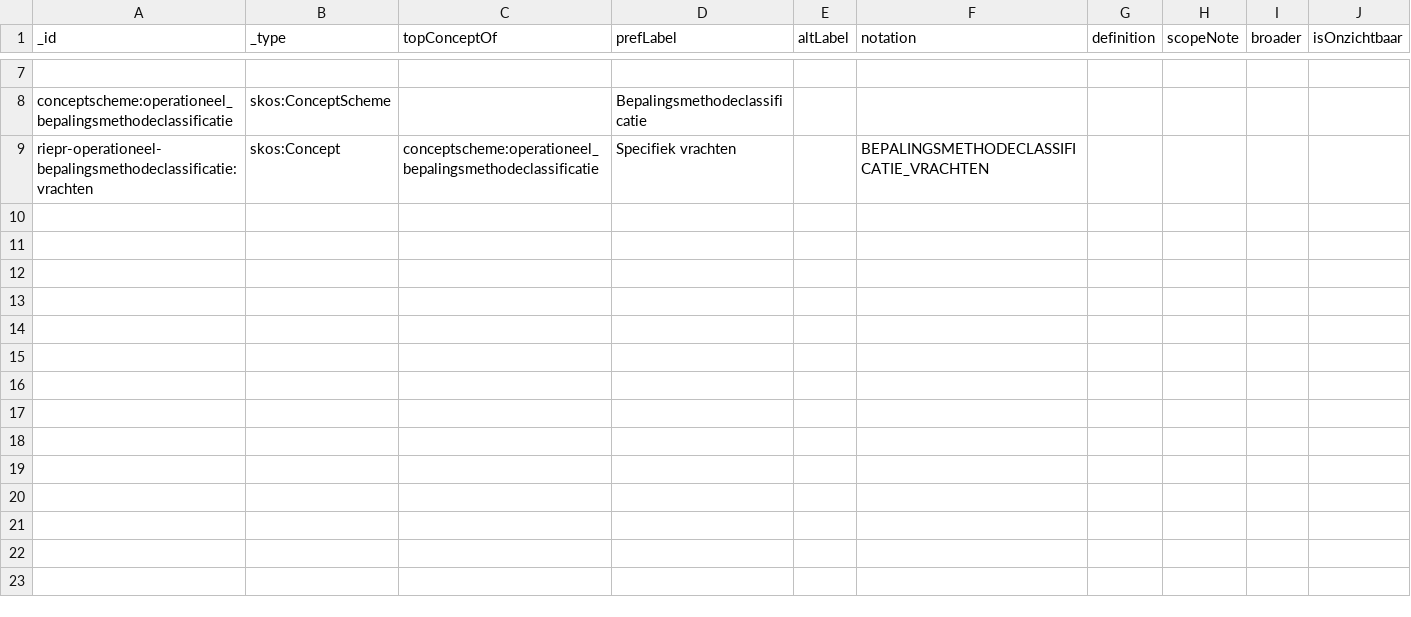
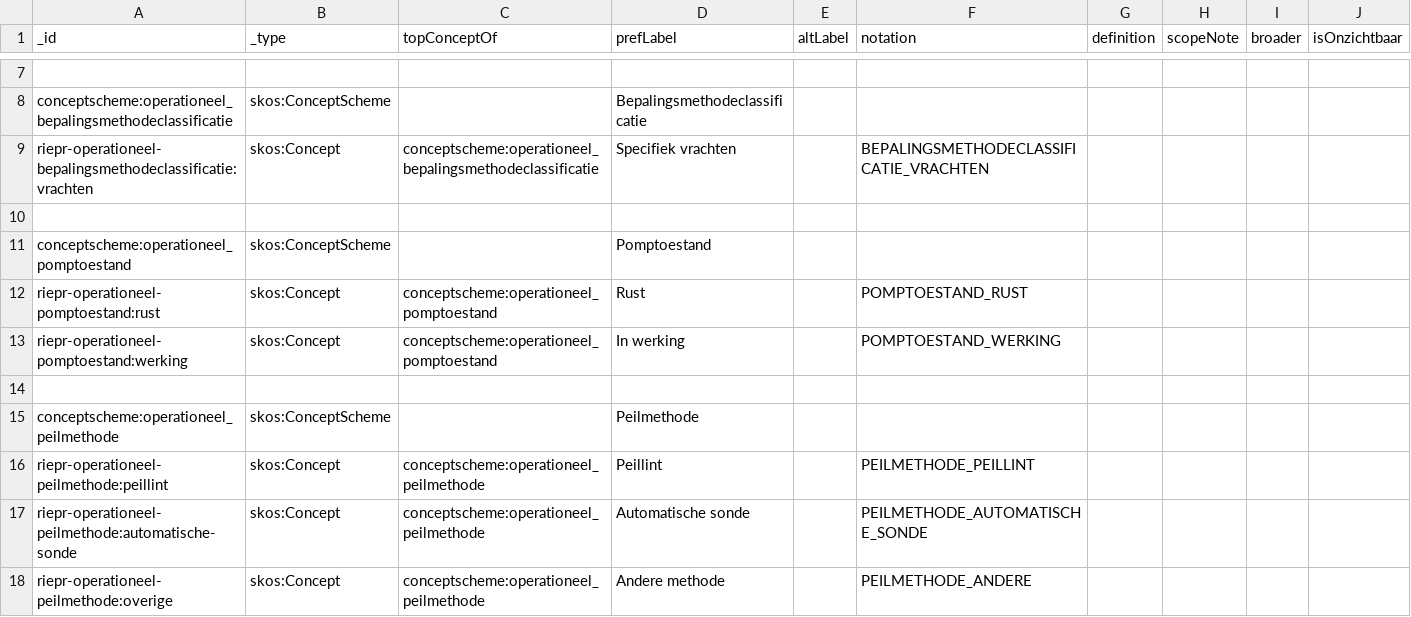
Before and after one commit to milieuinfo/codelijst-rie-iepr, a CSV file: src/source/operationeel_misc.csv (was src/source/operationeel_bepalingsmethode.csv), drawn as a sheet; only a part is shown, gaps mark what is left out.

```diff
--- a/src/source/operationeel_bepalingsmethode.csv
+++ b/src/source/operationeel_misc.csv
@@ -9 +9,10 @@ conceptscheme:operationeel_bepalingsmethodeclassificatie,skos:ConceptScheme,,Bep
 riepr-operationeel-bepalingsmethodeclassificatie:vrachten,skos:Concept,conceptscheme:operationeel_bepalingsmethodeclassificatie,Specifiek vrachten,,BEPALINGSMETHODECLASSIFICATIE_VRACHTEN,,,,
+,,,,,,,,,
+conceptscheme:operationeel_pomptoestand,skos:ConceptScheme,,Pomptoestand,,,,,,
+riepr-operationeel-pomptoestand:rust,skos:Concept,conceptscheme:operationeel_pomptoestand,Rust,,POMPTOESTAND_RUST,,,,
+riepr-operationeel-pomptoestand:werking,skos:Concept,conceptscheme:operationeel_pomptoestand,In werking,,POMPTOESTAND_WERKING,,,,
+,,,,,,,,,
+conceptscheme:operationeel_peilmethode,skos:ConceptScheme,,Peilmethode,,,,,,
+riepr-operationeel-peilmethode:peillint,skos:Concept,conceptscheme:operationeel_peilmethode,Peillint,,PEILMETHODE_PEILLINT,,,,
+riepr-operationeel-peilmethode:automatische-sonde,skos:Concept,conceptscheme:operationeel_peilmethode,Automatische sonde,,PEILMETHODE_AUTOMATISCHE_SONDE,,,,
+riepr-operationeel-peilmethode:overige,skos:Concept,conceptscheme:operationeel_peilmethode,Andere methode,,PEILMETHODE_ANDERE,,,,
```
Also changed, not shown: src/source/operationeel_grondwater.csv, src/source/thema_type.csv, 9 other files.
